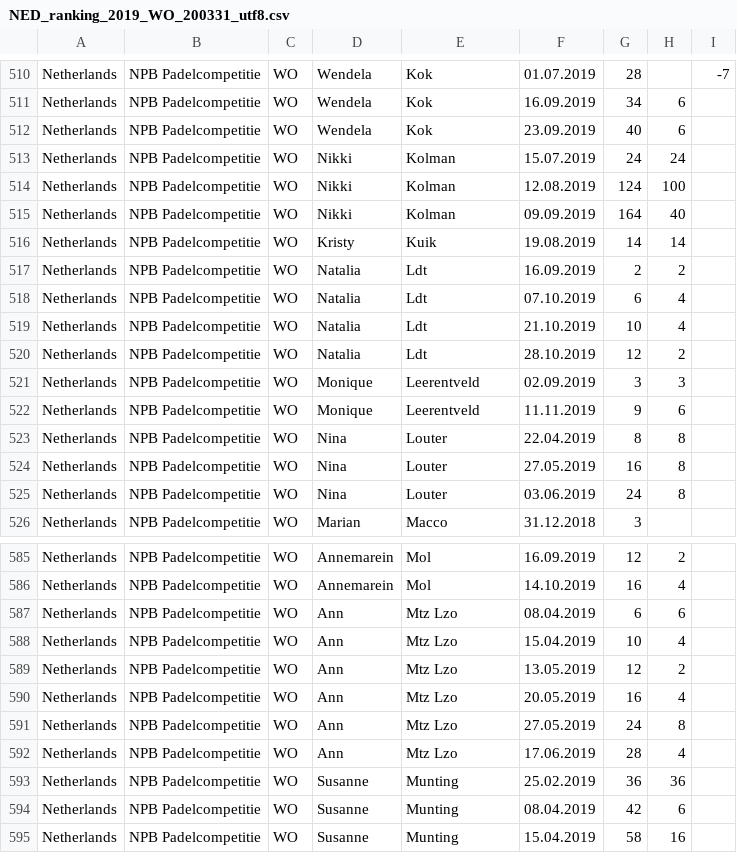
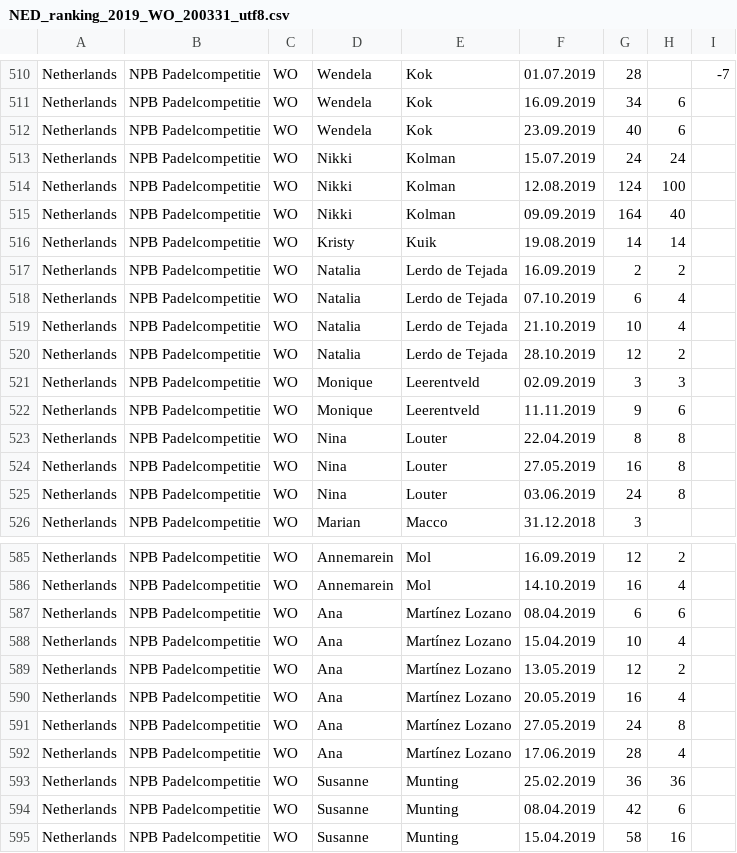
Before and after one commit to Padelanalytics/padelanalytics, a CSV file: tournaments/csv/NED_ranking_2019_WO_200331_utf8.csv, drawn as a sheet; only a part is shown, gaps mark what is left out.

Commit message:
2x Changes

```diff
--- a/tournaments/csv/NED_ranking_2019_WO_200331_utf8.csv
+++ b/tournaments/csv/NED_ranking_2019_WO_200331_utf8.csv
@@ -516,6 +516,6 @@ Netherlands;NPB Padelcompetitie;WO;Nikki;Kolman;09.09.2019;164;40;
 Netherlands;NPB Padelcompetitie;WO;Kristy;Kuik;19.08.2019;14;14;
-Netherlands;NPB Padelcompetitie;WO;Natalia;Ldt;16.09.2019;2;2;
-Netherlands;NPB Padelcompetitie;WO;Natalia;Ldt;07.10.2019;6;4;
-Netherlands;NPB Padelcompetitie;WO;Natalia;Ldt;21.10.2019;10;4;
-Netherlands;NPB Padelcompetitie;WO;Natalia;Ldt;28.10.2019;12;2;
+Netherlands;NPB Padelcompetitie;WO;Natalia;Lerdo de Tejada;16.09.2019;2;2;
+Netherlands;NPB Padelcompetitie;WO;Natalia;Lerdo de Tejada;07.10.2019;6;4;
+Netherlands;NPB Padelcompetitie;WO;Natalia;Lerdo de Tejada;21.10.2019;10;4;
+Netherlands;NPB Padelcompetitie;WO;Natalia;Lerdo de Tejada;28.10.2019;12;2;
 Netherlands;NPB Padelcompetitie;WO;Monique;Leerentveld;02.09.2019;3;3;
@@ -586,8 +586,8 @@ Netherlands;NPB Padelcompetitie;WO;Annemarein;Mol;16.09.2019;12;2;
 Netherlands;NPB Padelcompetitie;WO;Annemarein;Mol;14.10.2019;16;4;
-Netherlands;NPB Padelcompetitie;WO;Ann;Mtz Lzo;08.04.2019;6;6;
-Netherlands;NPB Padelcompetitie;WO;Ann;Mtz Lzo;15.04.2019;10;4;
-Netherlands;NPB Padelcompetitie;WO;Ann;Mtz Lzo;13.05.2019;12;2;
-Netherlands;NPB Padelcompetitie;WO;Ann;Mtz Lzo;20.05.2019;16;4;
-Netherlands;NPB Padelcompetitie;WO;Ann;Mtz Lzo;27.05.2019;24;8;
-Netherlands;NPB Padelcompetitie;WO;Ann;Mtz Lzo;17.06.2019;28;4;
+Netherlands;NPB Padelcompetitie;WO;Ana;Martínez Lozano;08.04.2019;6;6;
+Netherlands;NPB Padelcompetitie;WO;Ana;Martínez Lozano;15.04.2019;10;4;
+Netherlands;NPB Padelcompetitie;WO;Ana;Martínez Lozano;13.05.2019;12;2;
+Netherlands;NPB Padelcompetitie;WO;Ana;Martínez Lozano;20.05.2019;16;4;
+Netherlands;NPB Padelcompetitie;WO;Ana;Martínez Lozano;27.05.2019;24;8;
+Netherlands;NPB Padelcompetitie;WO;Ana;Martínez Lozano;17.06.2019;28;4;
 Netherlands;NPB Padelcompetitie;WO;Susanne;Munting;25.02.2019;36;36;
```
